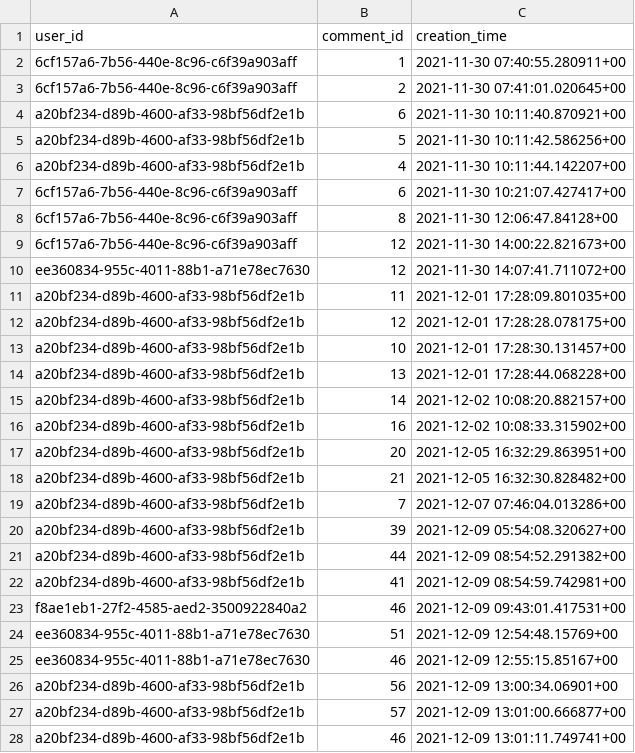
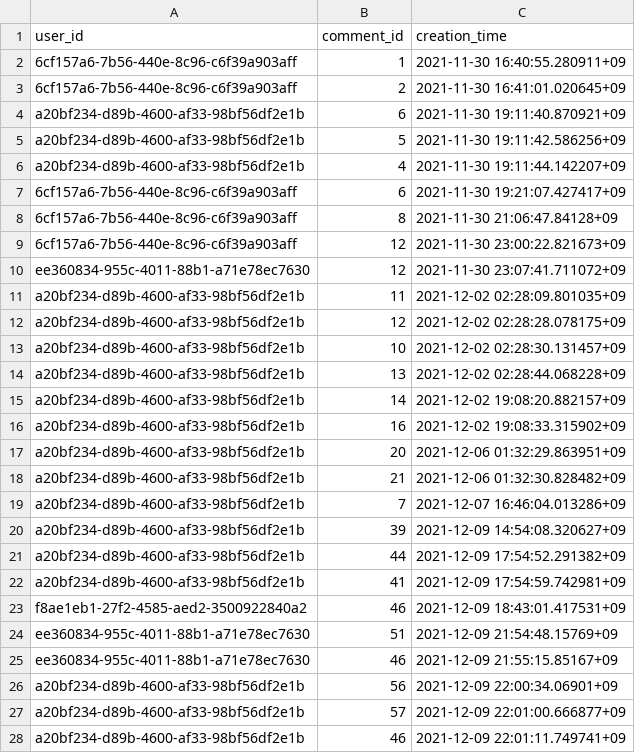
Before and after one commit to gwak2837/alpacasalon-backend, a CSV file: database/data/dev/public.user_x_liked_comment.csv, drawn as a sheet; only a part is shown; the diff covers the shown part only.

```diff
--- a/database/data/dev/public.user_x_liked_comment.csv
+++ b/database/data/dev/public.user_x_liked_comment.csv
@@ -1,28 +1,28 @@
 user_id,comment_id,creation_time
-6cf157a6-7b56-440e-8c96-c6f39a903aff,1,2021-11-30 07:40:55.280911+00
-6cf157a6-7b56-440e-8c96-c6f39a903aff,2,2021-11-30 07:41:01.020645+00
-a20bf234-d89b-4600-af33-98bf56df2e1b,6,2021-11-30 10:11:40.870921+00
-a20bf234-d89b-4600-af33-98bf56df2e1b,5,2021-11-30 10:11:42.586256+00
-a20bf234-d89b-4600-af33-98bf56df2e1b,4,2021-11-30 10:11:44.142207+00
-6cf157a6-7b56-440e-8c96-c6f39a903aff,6,2021-11-30 10:21:07.427417+00
-6cf157a6-7b56-440e-8c96-c6f39a903aff,8,2021-11-30 12:06:47.84128+00
-6cf157a6-7b56-440e-8c96-c6f39a903aff,12,2021-11-30 14:00:22.821673+00
-ee360834-955c-4011-88b1-a71e78ec7630,12,2021-11-30 14:07:41.711072+00
-a20bf234-d89b-4600-af33-98bf56df2e1b,11,2021-12-01 17:28:09.801035+00
-a20bf234-d89b-4600-af33-98bf56df2e1b,12,2021-12-01 17:28:28.078175+00
-a20bf234-d89b-4600-af33-98bf56df2e1b,10,2021-12-01 17:28:30.131457+00
-a20bf234-d89b-4600-af33-98bf56df2e1b,13,2021-12-01 17:28:44.068228+00
-a20bf234-d89b-4600-af33-98bf56df2e1b,14,2021-12-02 10:08:20.882157+00
-a20bf234-d89b-4600-af33-98bf56df2e1b,16,2021-12-02 10:08:33.315902+00
-a20bf234-d89b-4600-af33-98bf56df2e1b,20,2021-12-05 16:32:29.863951+00
-a20bf234-d89b-4600-af33-98bf56df2e1b,21,2021-12-05 16:32:30.828482+00
-a20bf234-d89b-4600-af33-98bf56df2e1b,7,2021-12-07 07:46:04.013286+00
-a20bf234-d89b-4600-af33-98bf56df2e1b,39,2021-12-09 05:54:08.320627+00
-a20bf234-d89b-4600-af33-98bf56df2e1b,44,2021-12-09 08:54:52.291382+00
-a20bf234-d89b-4600-af33-98bf56df2e1b,41,2021-12-09 08:54:59.742981+00
-f8ae1eb1-27f2-4585-aed2-3500922840a2,46,2021-12-09 09:43:01.417531+00
-ee360834-955c-4011-88b1-a71e78ec7630,51,2021-12-09 12:54:48.15769+00
-ee360834-955c-4011-88b1-a71e78ec7630,46,2021-12-09 12:55:15.85167+00
-a20bf234-d89b-4600-af33-98bf56df2e1b,56,2021-12-09 13:00:34.06901+00
-a20bf234-d89b-4600-af33-98bf56df2e1b,57,2021-12-09 13:01:00.666877+00
-a20bf234-d89b-4600-af33-98bf56df2e1b,46,2021-12-09 13:01:11.749741+00
+6cf157a6-7b56-440e-8c96-c6f39a903aff,1,2021-11-30 16:40:55.280911+09
+6cf157a6-7b56-440e-8c96-c6f39a903aff,2,2021-11-30 16:41:01.020645+09
+a20bf234-d89b-4600-af33-98bf56df2e1b,6,2021-11-30 19:11:40.870921+09
+a20bf234-d89b-4600-af33-98bf56df2e1b,5,2021-11-30 19:11:42.586256+09
+a20bf234-d89b-4600-af33-98bf56df2e1b,4,2021-11-30 19:11:44.142207+09
+6cf157a6-7b56-440e-8c96-c6f39a903aff,6,2021-11-30 19:21:07.427417+09
+6cf157a6-7b56-440e-8c96-c6f39a903aff,8,2021-11-30 21:06:47.84128+09
+6cf157a6-7b56-440e-8c96-c6f39a903aff,12,2021-11-30 23:00:22.821673+09
+ee360834-955c-4011-88b1-a71e78ec7630,12,2021-11-30 23:07:41.711072+09
+a20bf234-d89b-4600-af33-98bf56df2e1b,11,2021-12-02 02:28:09.801035+09
+a20bf234-d89b-4600-af33-98bf56df2e1b,12,2021-12-02 02:28:28.078175+09
+a20bf234-d89b-4600-af33-98bf56df2e1b,10,2021-12-02 02:28:30.131457+09
+a20bf234-d89b-4600-af33-98bf56df2e1b,13,2021-12-02 02:28:44.068228+09
+a20bf234-d89b-4600-af33-98bf56df2e1b,14,2021-12-02 19:08:20.882157+09
+a20bf234-d89b-4600-af33-98bf56df2e1b,16,2021-12-02 19:08:33.315902+09
+a20bf234-d89b-4600-af33-98bf56df2e1b,20,2021-12-06 01:32:29.863951+09
+a20bf234-d89b-4600-af33-98bf56df2e1b,21,2021-12-06 01:32:30.828482+09
+a20bf234-d89b-4600-af33-98bf56df2e1b,7,2021-12-07 16:46:04.013286+09
+a20bf234-d89b-4600-af33-98bf56df2e1b,39,2021-12-09 14:54:08.320627+09
+a20bf234-d89b-4600-af33-98bf56df2e1b,44,2021-12-09 17:54:52.291382+09
+a20bf234-d89b-4600-af33-98bf56df2e1b,41,2021-12-09 17:54:59.742981+09
+f8ae1eb1-27f2-4585-aed2-3500922840a2,46,2021-12-09 18:43:01.417531+09
+ee360834-955c-4011-88b1-a71e78ec7630,51,2021-12-09 21:54:48.15769+09
+ee360834-955c-4011-88b1-a71e78ec7630,46,2021-12-09 21:55:15.85167+09
+a20bf234-d89b-4600-af33-98bf56df2e1b,56,2021-12-09 22:00:34.06901+09
+a20bf234-d89b-4600-af33-98bf56df2e1b,57,2021-12-09 22:01:00.666877+09
+a20bf234-d89b-4600-af33-98bf56df2e1b,46,2021-12-09 22:01:11.749741+09
```
Also changed, not shown: 48 edited cells elsewhere in this file, database/data/dev/deleted.comment.csv, database/data/dev/public.comment.csv, 15 other files.
